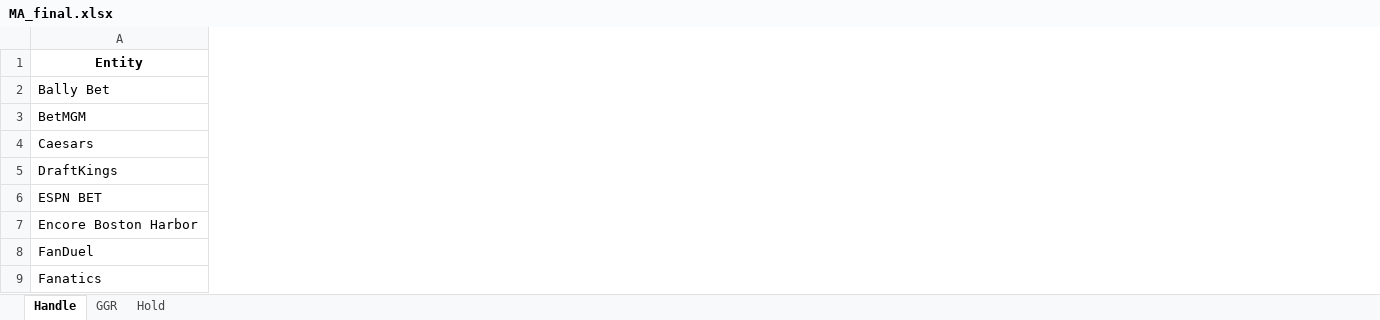
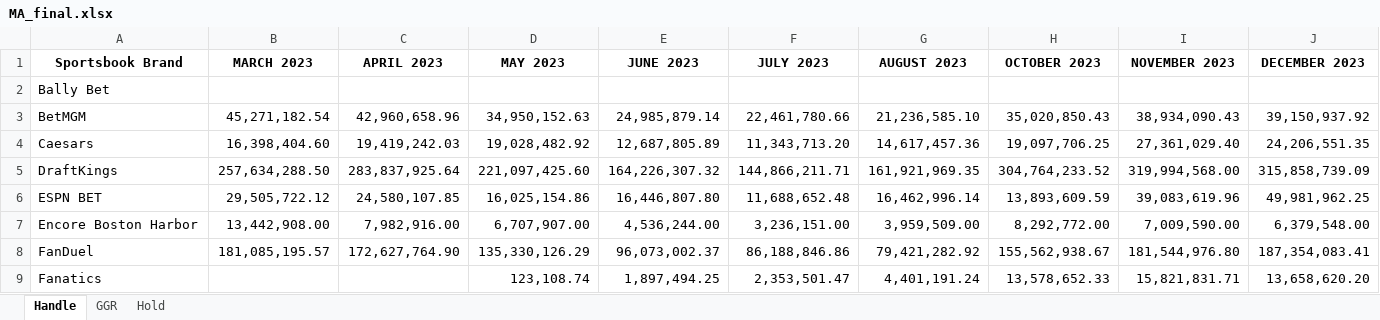
Before and after one commit to nosherzapoo/misc_data, an Excel workbook: MA_final.xlsx, sheet Handle, drawn as a sheet; only a part is shown; values as stored, in another font and other column widths than the file's, no borders; removed rows and columns are numbered as before the commit, all else as after; rows hold the shown columns only; the diff covers the shown part only; the diff names each change by its address in the sheet, - before the commit and + after, or states it on an @@ line.

```diff
--- a/MA_final.xlsx (sheet Handle)
+++ b/MA_final.xlsx (sheet Handle)
+column B, rows 3-8: 45,271,182.54 | 16,398,404.60 | 257,634,288.50 | 29,505,722.12 | 13,442,908.00 | 181,085,195.57
+column C, rows 3-8: 42,960,658.96 | 19,419,242.03 | 283,837,925.64 | 24,580,107.85 | 7,982,916.00 | 172,627,764.90
+column D, rows 3-9: 34,950,152.63 | 19,028,482.92 | 221,097,425.60 | 16,025,154.86 | 6,707,907.00 | 135,330,126.29 | 123,108.74
+column E, rows 3-9: 24,985,879.14 | 12,687,805.89 | 164,226,307.32 | 16,446,807.80 | 4,536,244.00 | 96,073,002.37 | 1,897,494.25
+column F, rows 3-9: 22,461,780.66 | 11,343,713.20 | 144,866,211.71 | 11,688,652.48 | 3,236,151.00 | 86,188,846.86 | 2,353,501.47
+column G, rows 3-9: 21,236,585.10 | 14,617,457.36 | 161,921,969.35 | 16,462,996.14 | 3,959,509.00 | 79,421,282.92 | 4,401,191.24
+column H, rows 3-9: 35,020,850.43 | 19,097,706.25 | 304,764,233.52 | 13,893,609.59 | 8,292,772.00 | 155,562,938.67 | 13,578,652.33
+column I, rows 3-9: 38,934,090.43 | 27,361,029.40 | 319,994,568.00 | 39,083,619.96 | 7,009,590.00 | 181,544,976.80 | 15,821,831.71
+column J, rows 3-9: 39,150,937.92 | 24,206,551.35 | 315,858,739.09 | 49,981,962.25 | 6,379,548.00 | 187,354,083.41 | 13,658,620.20
-row 1: Entity
+row 1: Sportsbook Brand | MARCH 2023 | APRIL 2023 | MAY 2023 | JUNE 2023 | JULY 2023 | AUGUST 2023 | OCTOBER 2023 | NOVEMBER 2023 | DECEMBER 2023
```
Also changed, not shown: 1 added row, 9 added columns and 31 edited cells elsewhere in this sheet, sheet GGR, sheet Hold, IA_final.xlsx, IN_final.xlsx, 7 other files.
